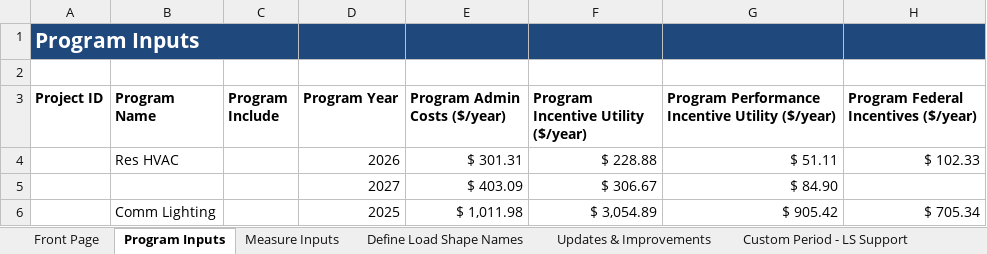
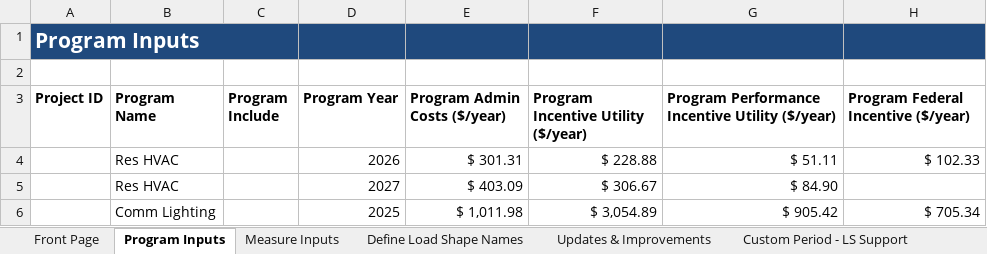
Before and after one commit to openbca/openbca, an Excel workbook: nspm/input_templates/OpenBCA Program Input.xlsx, sheet Program Inputs, drawn as a sheet; values as stored, in another font and other column widths than the file's, no borders; table styles not drawn; the diff names each change by its address in the sheet, - before the commit and + after, or states it on an @@ line.

Commit message:
incorporating program level costs and benefits into jst

```diff
--- a/nspm/input_templates/OpenBCA Program Input.xlsx (sheet Program Inputs)
+++ b/nspm/input_templates/OpenBCA Program Input.xlsx (sheet Program Inputs)
-H3: Program Federal Incentives ($/year)
+H3: Program Federal Incentive ($/year)
-B5 (Program Name): (empty)
+B5 (Program Name): Res HVAC
```
Also changed, not shown: sheet Measure Inputs, 10 other files.
